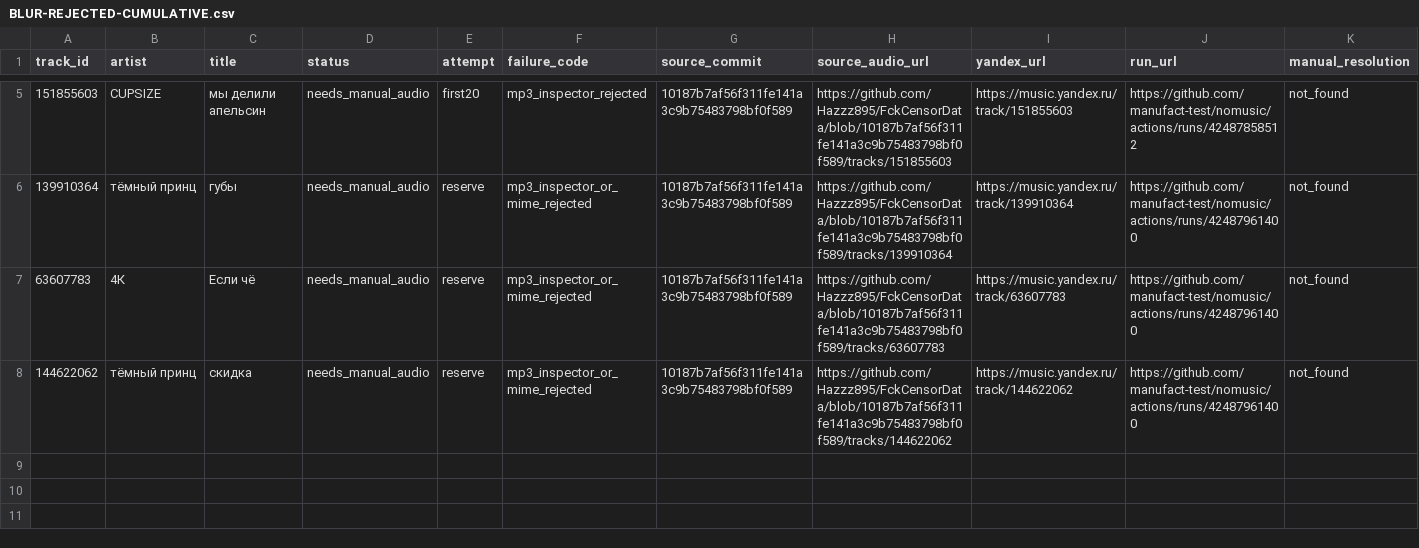
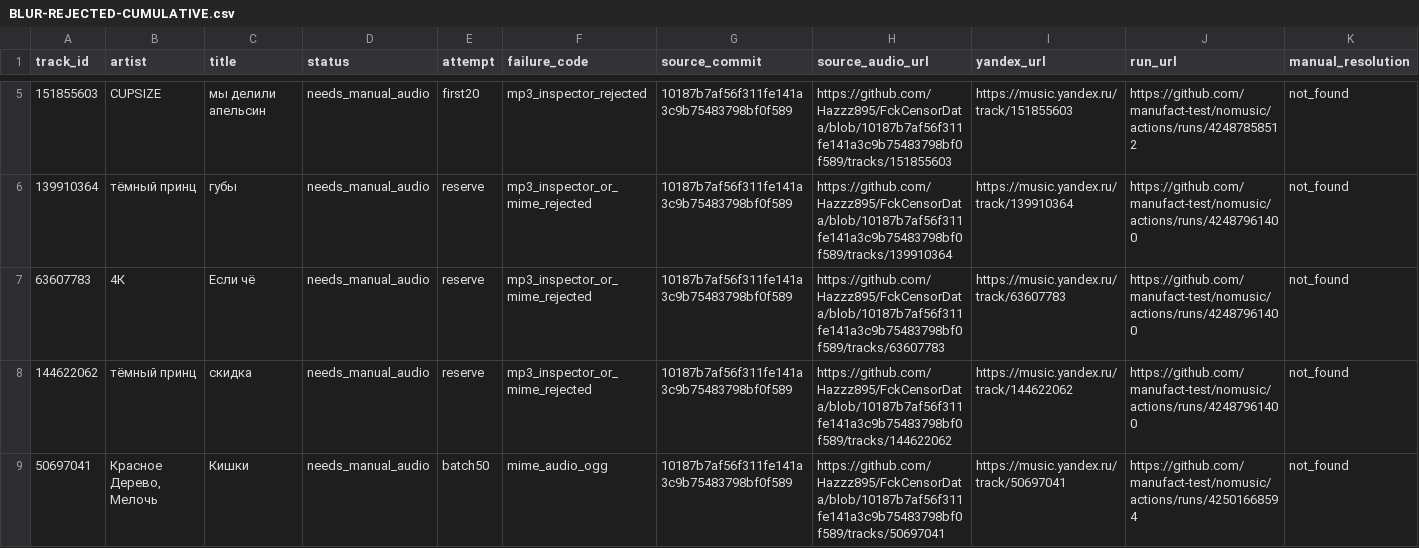
Before and after one commit to manufact-test/nomusic, a CSV file: docs/research/BLUR-REJECTED-CUMULATIVE.csv, drawn as a sheet; only a part is shown, gaps mark what is left out; rows hold the shown columns only; the diff names each change by its address in the sheet, - before the commit and + after, or states it on an @@ line.

Commit message:
data(blur): persist OGG-source rejection #50697041, cumulative manual-list grows to 8

```diff
--- a/docs/research/BLUR-REJECTED-CUMULATIVE.csv
+++ b/docs/research/BLUR-REJECTED-CUMULATIVE.csv
+row 9: 50697041 | Красное Дерево, Мелочь | Кишки | needs_manual_audio | batch50 | mime_audio_ogg | 10187b7af56f311fe141a3c9b75483798bf0f589 | https://github.com/Hazzz895/FckCensorData/blob/10187b7af56f311fe141a3c9b75483798bf0f589/tracks/50697041 | https://music.yandex.ru/track/50697041 | https://github.com/manufact-test/nomusic/actions/runs/42501668594 | not_found
```
